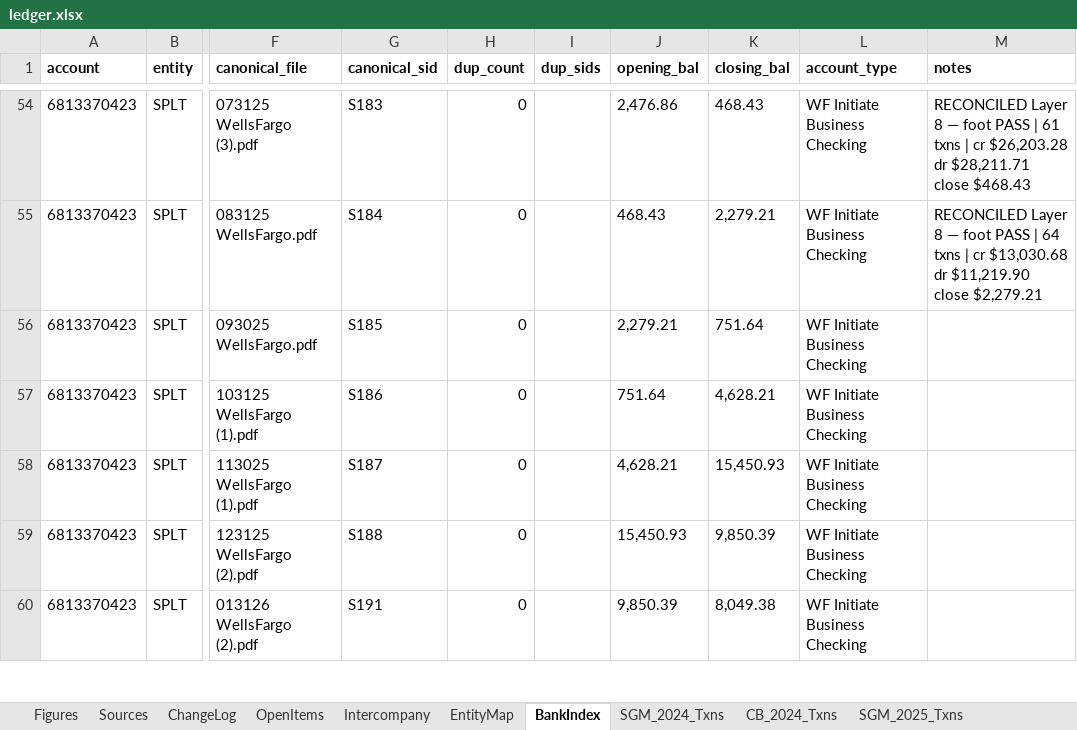
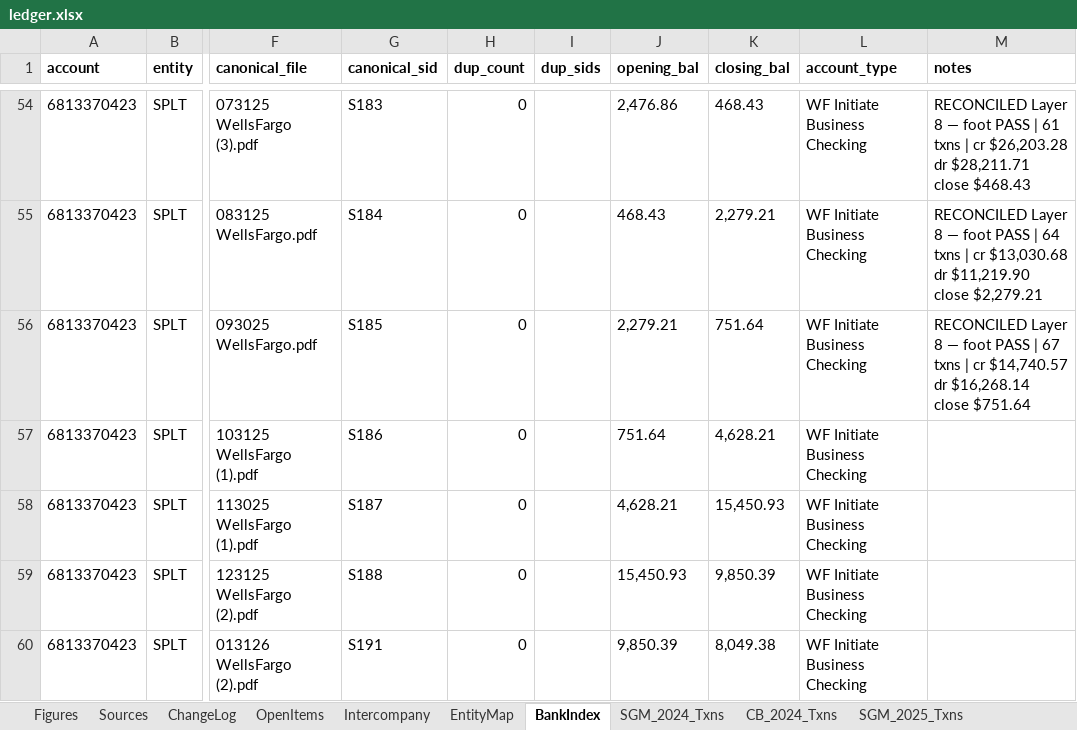
Before and after one commit to ArizeNwosu/StoneSupplyCo, an Excel workbook: Downloads/Splitflask-Financials/ledger.xlsx, sheet BankIndex, drawn as a sheet; only a part is shown, gaps mark what is left out; values as stored, in another font and other column widths than the file's, no borders; the diff names each change by its address in the sheet, - before the commit and + after, or states it on an @@ line.

Commit message:
Layer 8: SPLT 2025 Sep (S185) — 67 txns, cr $14,740.57, dr $16,268.14, close $751.64 PASS

```diff
--- a/Downloads/Splitflask-Financials/ledger.xlsx (sheet BankIndex)
+++ b/Downloads/Splitflask-Financials/ledger.xlsx (sheet BankIndex)
-M56 (notes): (empty)
+M56 (notes): RECONCILED Layer 8 — foot PASS | 67 txns | cr $14,740.57 dr $16,268.14 close $751.64
```
Also changed, not shown: sheet SPLT_2025_Txns.
